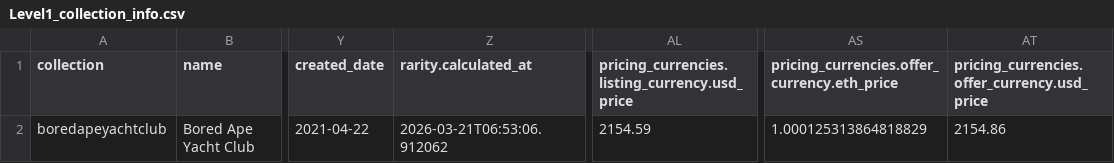
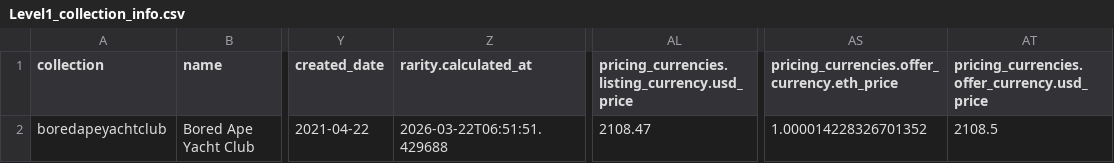
Before and after one commit to iamsantanu21/NFT, a CSV file: collections/boredapeyachtclub/Level1_collection_info.csv, drawn as a sheet; only a part is shown, gaps mark what is left out; the diff names each change by its address in the sheet, - before the commit and + after, or states it on an @@ line.

Commit message:
Update datasets and pipeline outputs

```diff
--- a/collections/boredapeyachtclub/Level1_collection_info.csv
+++ b/collections/boredapeyachtclub/Level1_collection_info.csv
-Z2 (rarity.calculated_at): 2026-03-21T06:53:06.912062
+Z2 (rarity.calculated_at): 2026-03-22T06:51:51.429688
-AL2: 2154.59
+AL2: 2108.47
-AS2: 1.000125313864818829
+AS2: 1.000014228326701352
-AT2: 2154.86
+AT2: 2108.5
```
Also changed, not shown: 11 other files.
